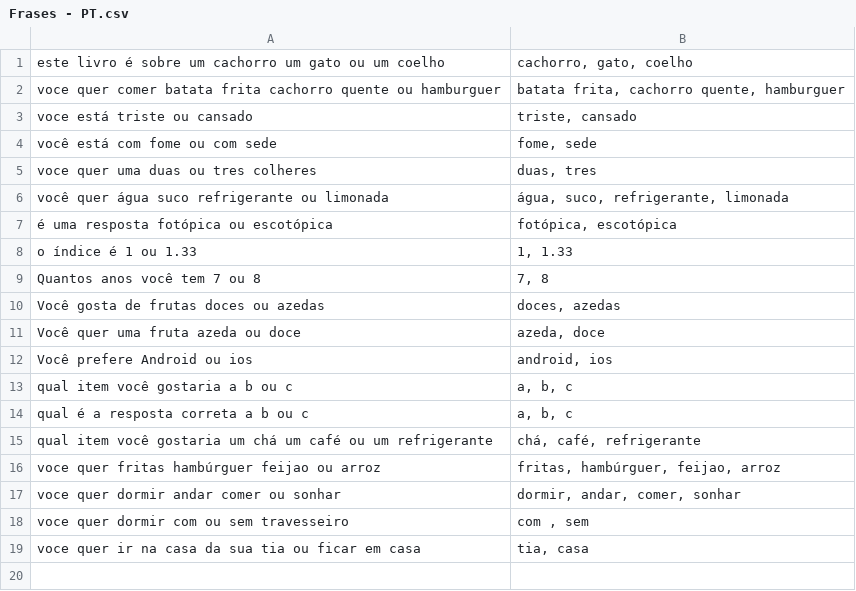
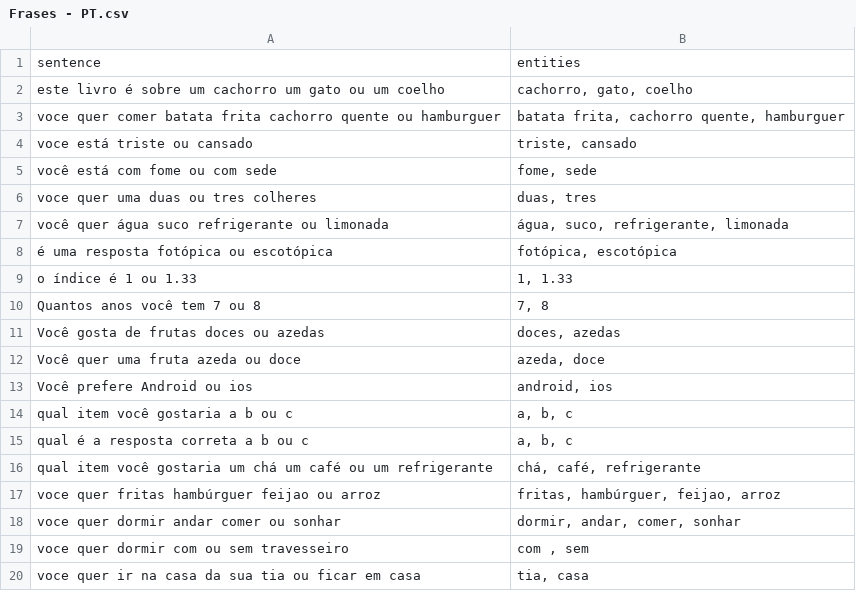
Before and after one commit to caiocesarrm/nerprototype, a CSV file: Frases - PT.csv, drawn as a sheet.

Commit message:
new train data

```diff
--- a/Frases - PT.csv
+++ b/Frases - PT.csv
@@ -1 +1,2 @@
+sentence,entities
 este livro é sobre um cachorro um gato ou um coelho,"cachorro, gato, coelho"
```
Also changed, not shown: 3 other files.
